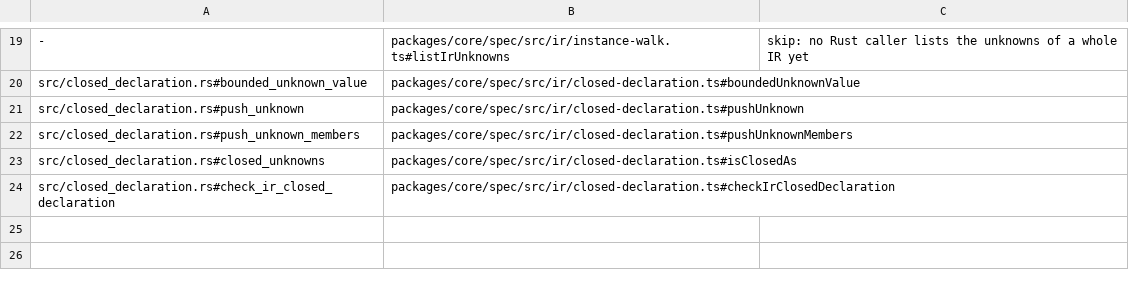
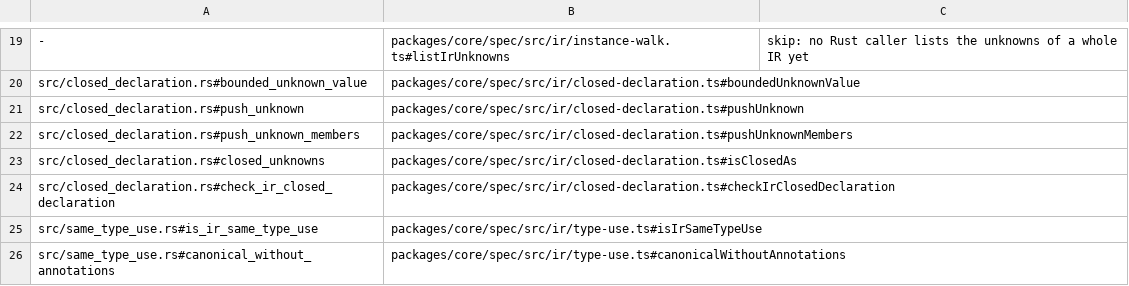
Before and after one commit to jubasse/seampact, a TSV file: crates/ir/trace.tsv, drawn as a sheet; only a part is shown, gaps mark what is left out; the diff names each change by its address in the sheet, - before the commit and + after, or states it on an @@ line.

```diff
--- a/crates/ir/trace.tsv
+++ b/crates/ir/trace.tsv
+row 25: src/same_type_use.rs#is_ir_same_type_use | packages/core/spec/src/ir/type-use.ts#isIrSameTypeUse
+row 26: src/same_type_use.rs#canonical_without_annotations | packages/core/spec/src/ir/type-use.ts#canonicalWithoutAnnotations
```
Also changed, not shown: 2 other files.
